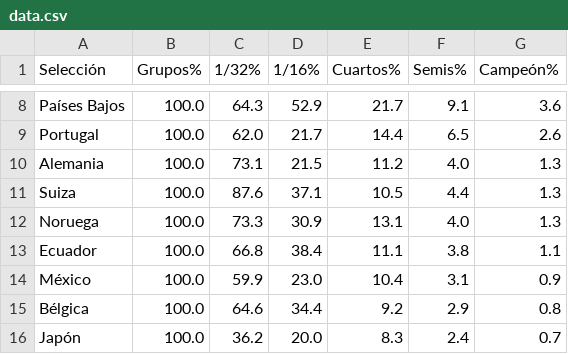
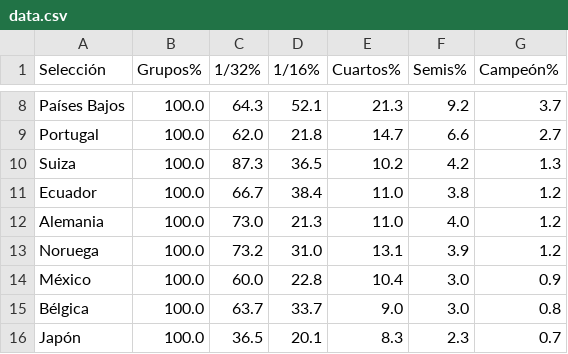
Before and after one commit to mikedataspain/mundial-elo, a CSV file: data.csv, drawn as a sheet; only a part is shown, gaps mark what is left out; removed rows and columns are numbered as before the commit, all else as after; the diff covers the shown part only; the diff names each change by its address in the sheet, - before the commit and + after, or states it on an @@ line.

```diff
--- a/data.csv
+++ b/data.csv
-D8 (1/16%): 52.9
+D8 (1/16%): 52.1
-E8 (Cuartos%): 21.7
+E8 (Cuartos%): 21.3
-F8 (Semis%): 9.1
+F8 (Semis%): 9.2
-G8 (Campeón%): 3.6
+G8 (Campeón%): 3.7
-D9 (1/16%): 21.7
+D9 (1/16%): 21.8
-E9 (Cuartos%): 14.4
+E9 (Cuartos%): 14.7
-F9 (Semis%): 6.5
+F9 (Semis%): 6.6
-G9 (Campeón%): 2.6
+G9 (Campeón%): 2.7
-row 10: Alemania | 100.0 | 73.1 | 21.5 | 11.2 | 4.0 | 1.3
-C10 (1/32%): 87.6
+C10 (1/32%): 87.3
-D10 (1/16%): 37.1
+D10 (1/16%): 36.5
-E10 (Cuartos%): 10.5
+E10 (Cuartos%): 10.2
-F10 (Semis%): 4.4
+F10 (Semis%): 4.2
-row 12: Noruega | 100.0 | 73.3 | 30.9 | 13.1 | 4.0 | 1.3
-C11 (1/32%): 66.8
+C11 (1/32%): 66.7
-E11 (Cuartos%): 11.1
+E11 (Cuartos%): 11.0
-G11 (Campeón%): 1.1
+G11 (Campeón%): 1.2
+row 12: Alemania | 100.0 | 73.0 | 21.3 | 11.0 | 4.0 | 1.2
+row 13: Noruega | 100.0 | 73.2 | 31.0 | 13.1 | 3.9 | 1.2
-C14 (1/32%): 59.9
+C14 (1/32%): 60.0
-D14 (1/16%): 23.0
+D14 (1/16%): 22.8
-F14 (Semis%): 3.1
+F14 (Semis%): 3.0
-C15 (1/32%): 64.6
+C15 (1/32%): 63.7
-D15 (1/16%): 34.4
+D15 (1/16%): 33.7
-E15 (Cuartos%): 9.2
+E15 (Cuartos%): 9.0
-F15 (Semis%): 2.9
+F15 (Semis%): 3.0
-C16 (1/32%): 36.2
+C16 (1/32%): 36.5
-D16 (1/16%): 20.0
+D16 (1/16%): 20.1
-F16 (Semis%): 2.4
+F16 (Semis%): 2.3
```
Also changed, not shown: 70 edited cells elsewhere in this file, 2 other files.
